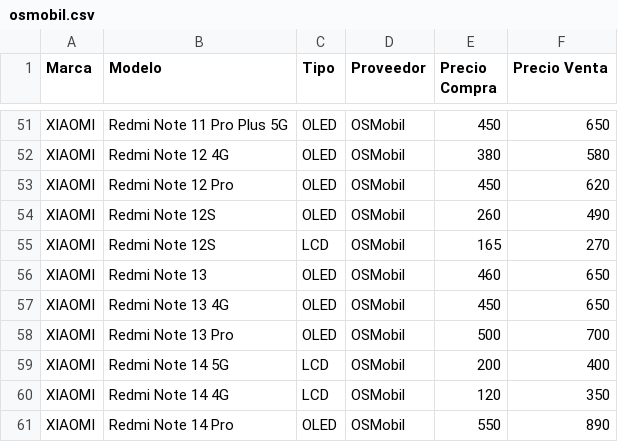
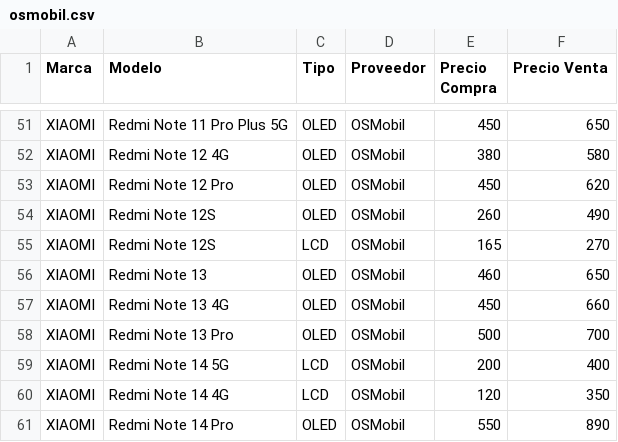
Before and after one commit to SCZ-BO/DrXiaomi, a CSV file: precio/data/osmobil.csv, drawn as a sheet; only a part is shown, gaps mark what is left out.

Commit message:
Update osmobil.csv

```diff
--- a/precio/data/osmobil.csv
+++ b/precio/data/osmobil.csv
@@ -56,3 +56,3 @@ XIAOMI,Redmi Note 12S,LCD,OSMobil,165,270
 XIAOMI,Redmi Note 13,OLED,OSMobil,460,650
-XIAOMI,Redmi Note 13 4G,OLED,OSMobil,450,650
+XIAOMI,Redmi Note 13 4G,OLED,OSMobil,450,660
 XIAOMI,Redmi Note 13 Pro,OLED,OSMobil,500,700
```
